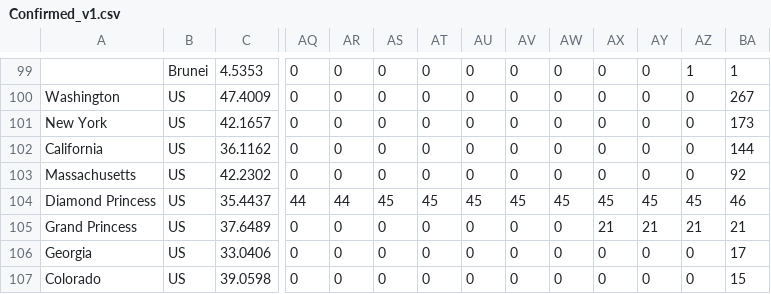
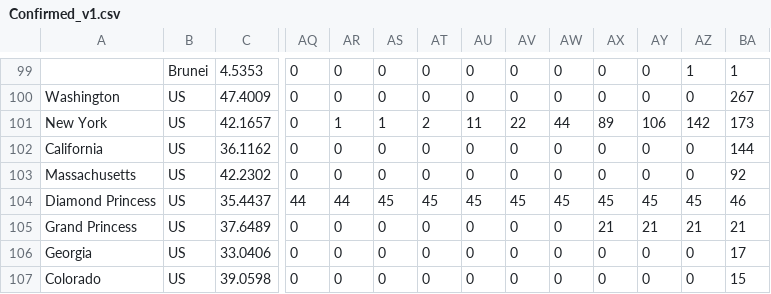
Before and after one commit to octopicorn/covid19-charts, a CSV file: downloads/Confirmed_v1.csv, drawn as a sheet; only a part is shown, gaps mark what is left out; the diff names each change by its address in the sheet, - before the commit and + after, or states it on an @@ line.

Commit message:
fix ny historical data thru 3/10 from NYT dataset

```diff
--- a/downloads/Confirmed_v1.csv
+++ b/downloads/Confirmed_v1.csv
-AR101: 0
+AR101: 1
-AS101: 0
+AS101: 1
-AT101: 0
+AT101: 2
-AU101: 0
+AU101: 11
-AV101: 0
+AV101: 22
-AW101: 0
+AW101: 44
-AX101: 0
+AX101: 89
-AY101: 0
+AY101: 106
-AZ101: 0
+AZ101: 142
```
